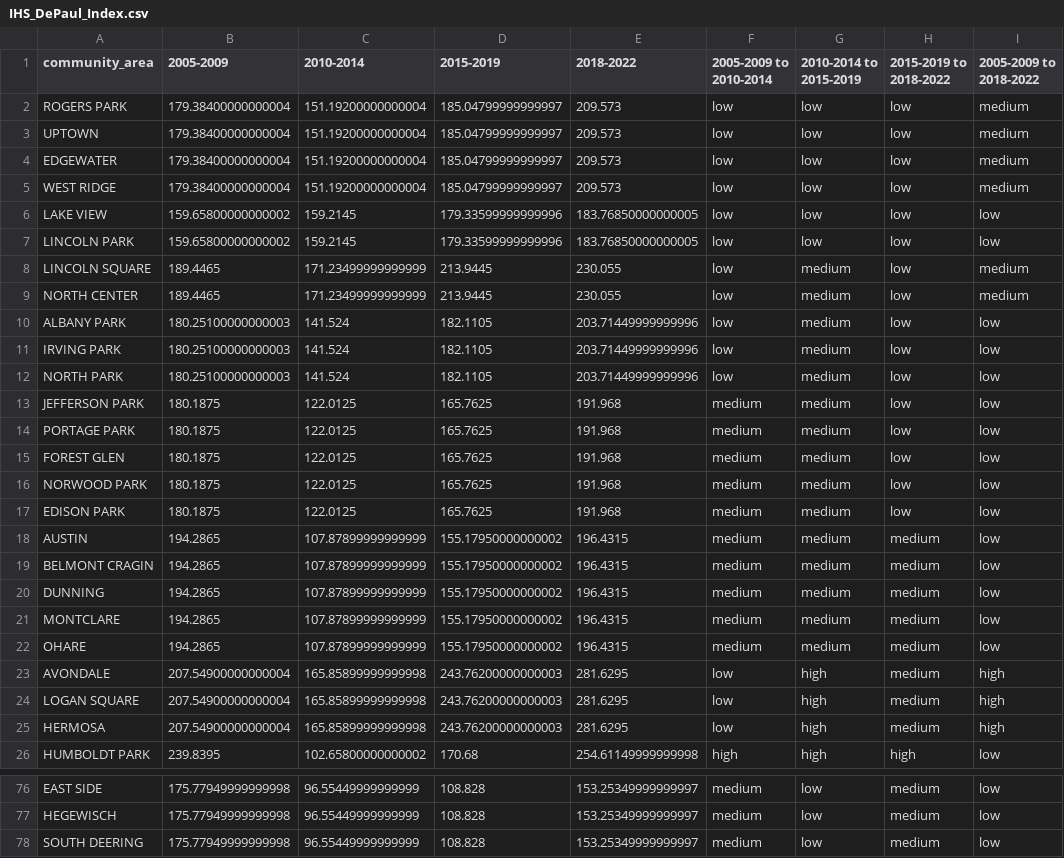
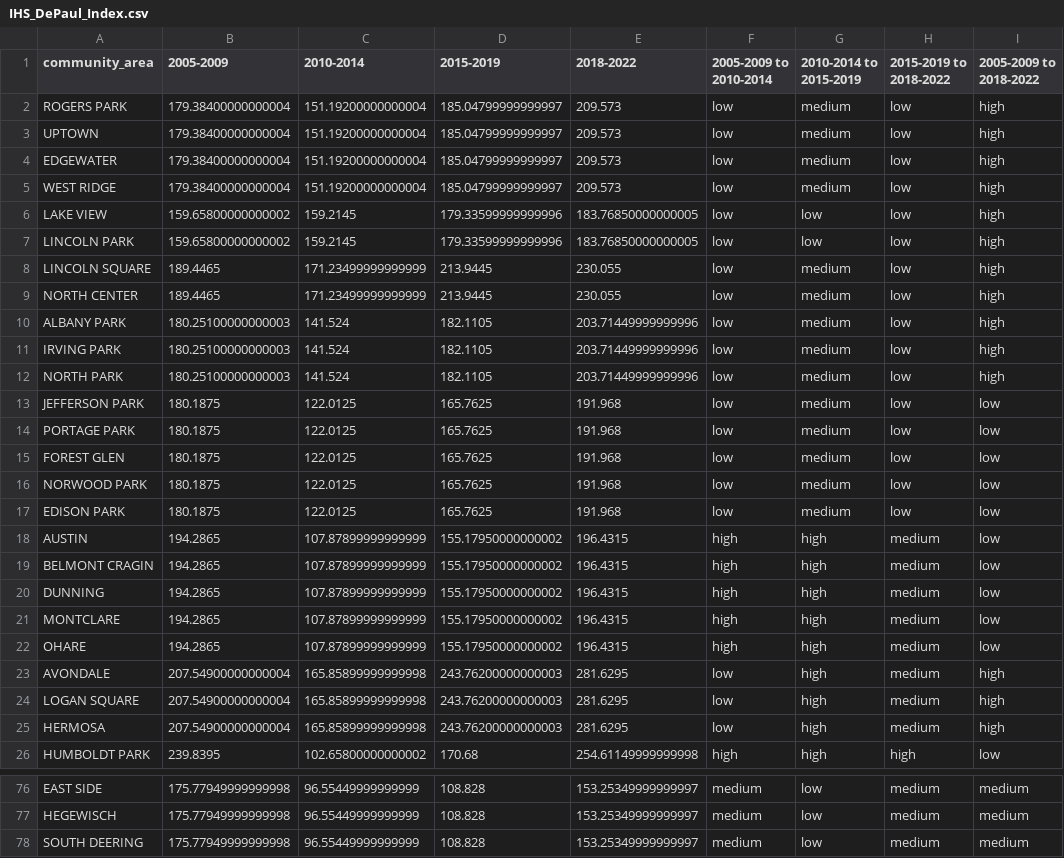
Before and after one commit to dorottyaf/Superteam-Group-Project, a CSV file: data/clean_data/Secondary Data/IHS_DePaul_Index.csv, drawn as a sheet; only a part is shown, gaps mark what is left out; the diff covers the shown part only; the diff names each change by its address in the sheet, - before the commit and + after, or states it on an @@ line.

```diff
--- a/data/clean_data/Secondary Data/IHS_DePaul_Index.csv
+++ b/data/clean_data/Secondary Data/IHS_DePaul_Index.csv
-G2:G5 (2010-2014 to 2015-2019): low
+G2:G5 (2010-2014 to 2015-2019): medium
-I2:I5 (2005-2009 to 2018-2022): medium
+I2:I5 (2005-2009 to 2018-2022): high
-I6:I7 (2005-2009 to 2018-2022): low
+I6:I7 (2005-2009 to 2018-2022): high
-I8:I9 (2005-2009 to 2018-2022): medium
+I8:I9 (2005-2009 to 2018-2022): high
-I10:I12 (2005-2009 to 2018-2022): low
+I10:I12 (2005-2009 to 2018-2022): high
-F13:F17 (2005-2009 to 2010-2014): medium
+F13:F17 (2005-2009 to 2010-2014): low
-F18:F22 (2005-2009 to 2010-2014): medium
+F18:F22 (2005-2009 to 2010-2014): high
-G18:G22 (2010-2014 to 2015-2019): medium
+G18:G22 (2010-2014 to 2015-2019): high
-I76:I78 (2005-2009 to 2018-2022): low
+I76:I78 (2005-2009 to 2018-2022): medium
```
Also changed, not shown: 66 edited cells elsewhere in this file, 4 other files.
